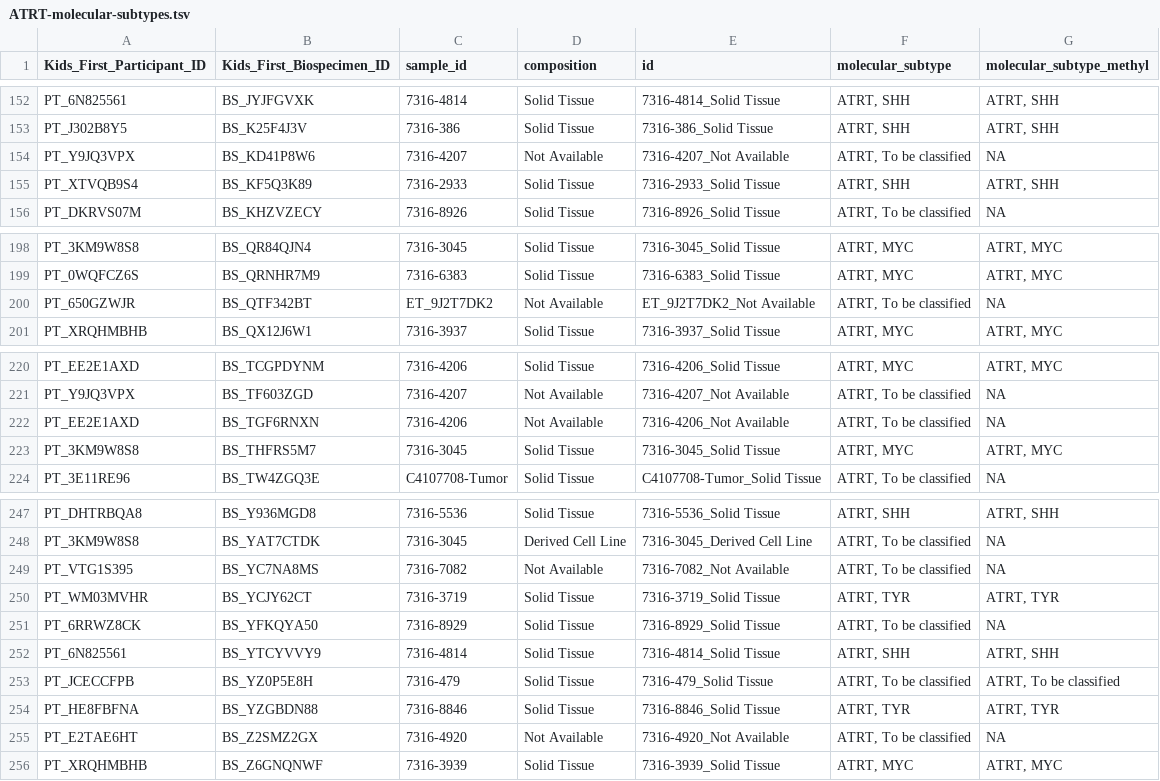
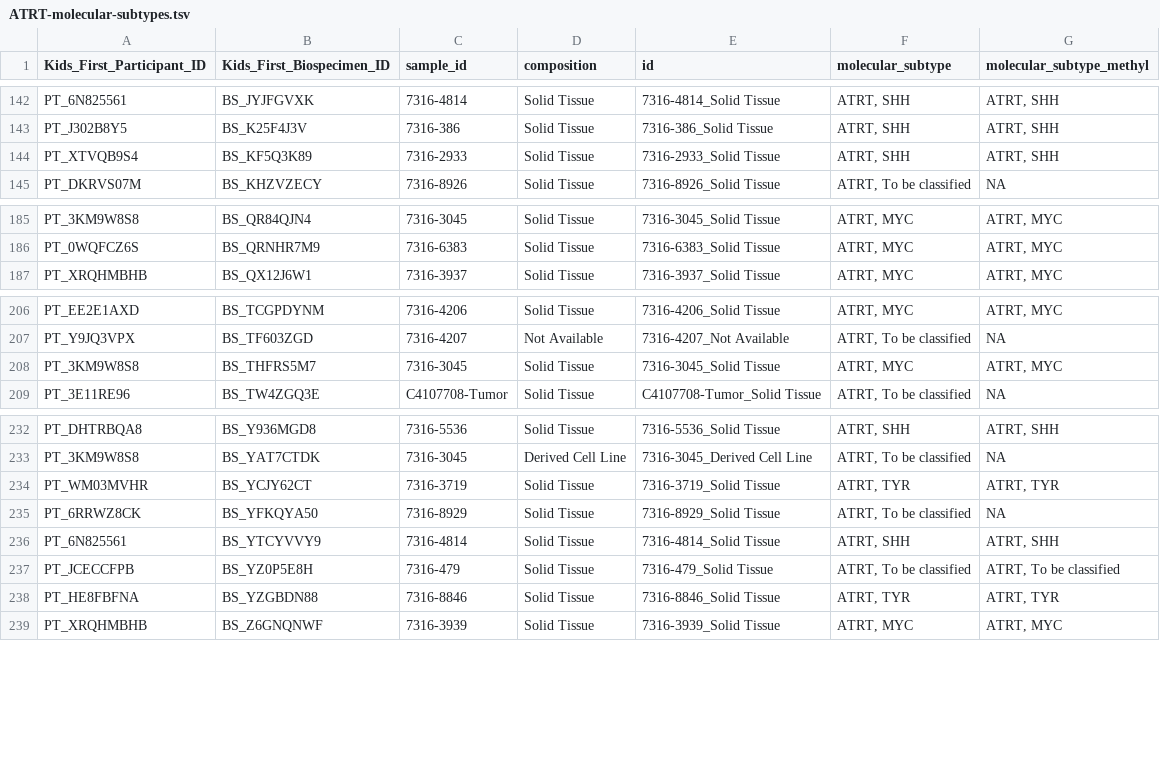
Before and after one commit to rokitalab/OpenPedCan-analysis, a TSV file: analyses/molecular-subtyping-ATRT/results/ATRT-molecular-subtypes.tsv, drawn as a sheet; only a part is shown, gaps mark what is left out; the diff covers the shown part only; the diff names each change by its address in the sheet, - before the commit and + after, or states it on an @@ line.

```diff
--- a/analyses/molecular-subtyping-ATRT/results/ATRT-molecular-subtypes.tsv
+++ b/analyses/molecular-subtyping-ATRT/results/ATRT-molecular-subtypes.tsv
-row 154: PT_Y9JQ3VPX | BS_KD41P8W6 | 7316-4207 | Not Available | 7316-4207_Not Available | ATRT, To be classified | NA
-row 200: PT_650GZWJR | BS_QTF342BT | ET_9J2T7DK2 | Not Available | ET_9J2T7DK2_Not Available | ATRT, To be classified | NA
-row 222: PT_EE2E1AXD | BS_TGF6RNXN | 7316-4206 | Not Available | 7316-4206_Not Available | ATRT, To be classified | NA
-row 249: PT_VTG1S395 | BS_YC7NA8MS | 7316-7082 | Not Available | 7316-7082_Not Available | ATRT, To be classified | NA
-row 255: PT_E2TAE6HT | BS_Z2SMZ2GX | 7316-4920 | Not Available | 7316-4920_Not Available | ATRT, To be classified | NA
```
Also changed, not shown: 13 removed rows elsewhere in this file.
